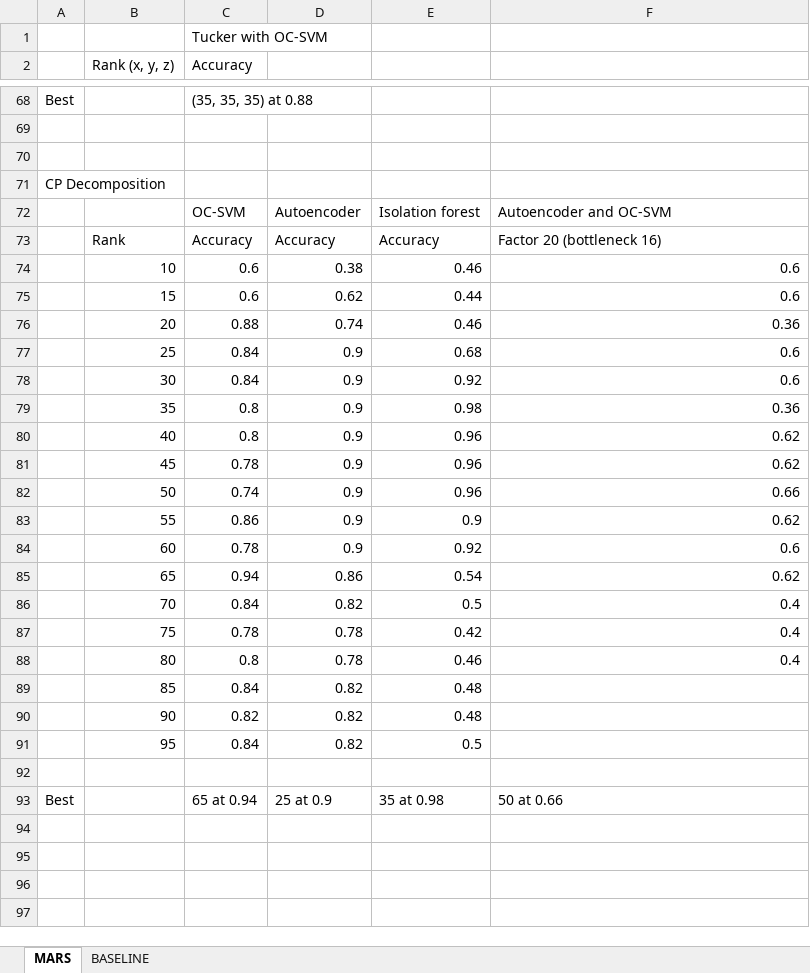
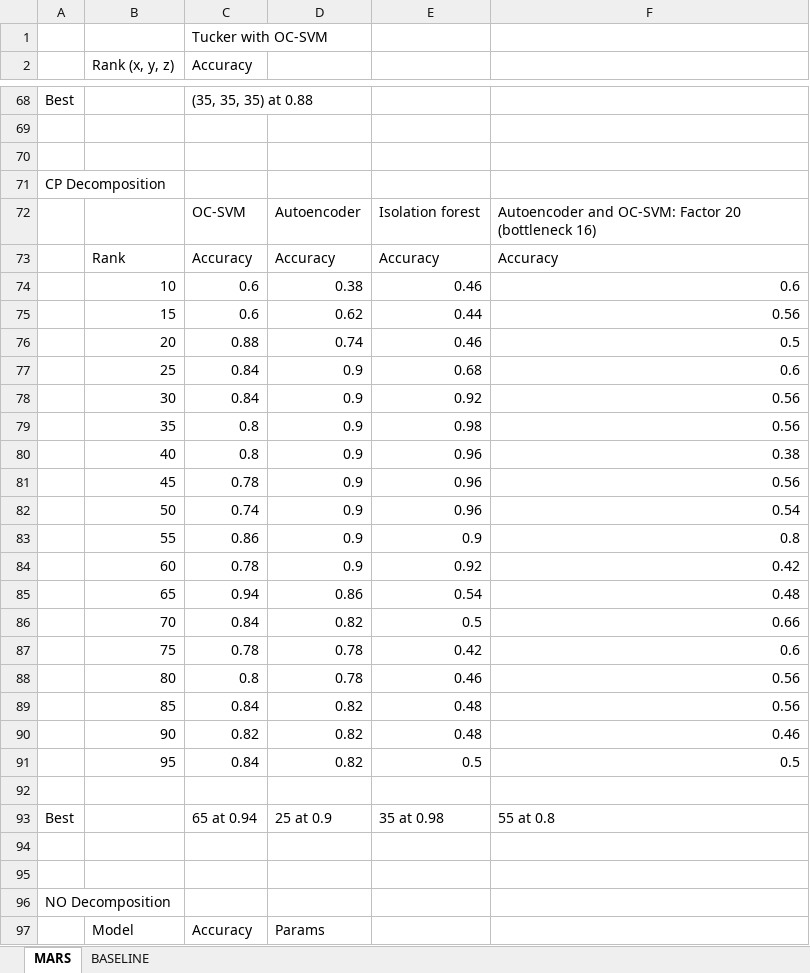
Before and after one commit to anthonycchan/ISyE6748_practicum_publish, an Excel workbook: Mars/Results experiment.xlsx, sheet MARS, drawn as a sheet; only a part is shown, gaps mark what is left out; values as stored, in another font and other column widths than the file's, no borders; the diff covers the shown part only; the diff names each change by its address in the sheet, - before the commit and + after, or states it on an @@ line.

```diff
--- a/Mars/Results experiment.xlsx (sheet MARS)
+++ b/Mars/Results experiment.xlsx (sheet MARS)
-F72: Autoencoder and OC-SVM
+F72: Autoencoder and OC-SVM: Factor 20 (bottleneck 16)
-F73: Factor 20 (bottleneck 16)
+F73: Accuracy
-F75: 0.6
+F75: 0.56
-F76: 0.36
+F76: 0.5
-F78: 0.6
+F78: 0.56
-F79: 0.36
+F79: 0.56
-F80: 0.62
+F80: 0.38
-F81: 0.62
+F81: 0.56
-F82: 0.66
+F82: 0.54
-F83: 0.62
+F83: 0.8
-F84: 0.6
+F84: 0.42
-F85: 0.62
+F85: 0.48
-F86: 0.4
+F86: 0.66
-F87: 0.4
+F87: 0.6
-F88: 0.4
+F88: 0.56
-F89: (empty)
+F89: 0.56
-F90: (empty)
+F90: 0.46
-F91: (empty)
+F91: 0.5
-F93: 50 at 0.66
+F93: 55 at 0.8
+row 94: (empty)
+row 95: (empty)
+row 96: NO Decomposition
+row 97:  | Model | Accuracy | Params
```
Also changed, not shown: 4 added rows elsewhere in this sheet, sheet BASELINE, 4 other files.
